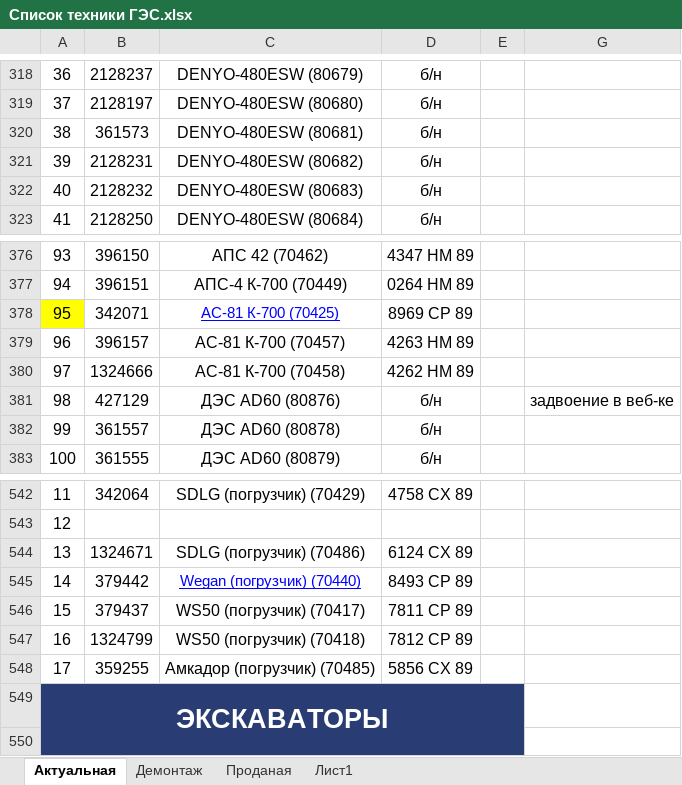
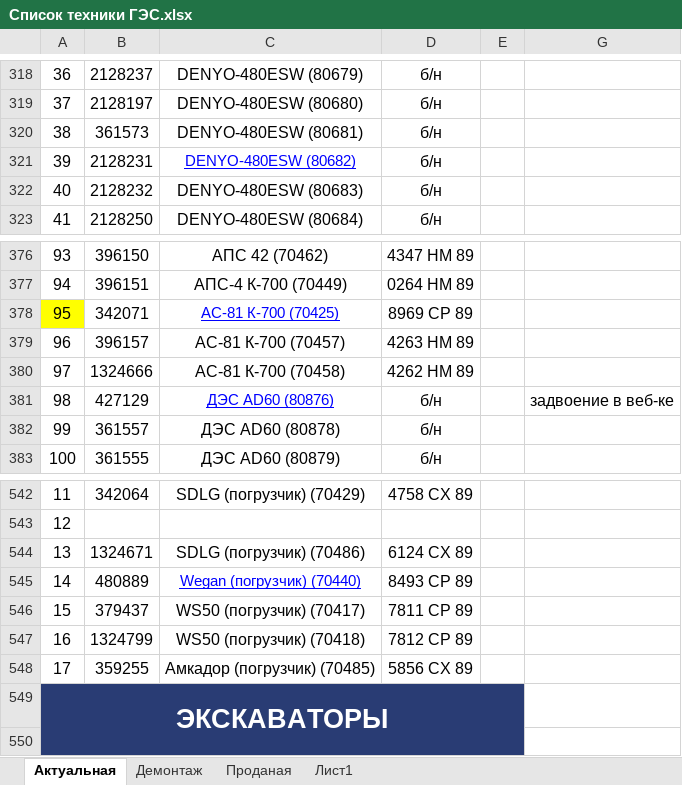
Before and after one commit to GES-OSTK/Technica, an Excel workbook: Список техники ГЭС.xlsx, sheet Актуальная, drawn as a sheet; only a part is shown, gaps mark what is left out; values as stored, in another font and other column widths than the file's, no borders; the diff names each change by its address in the sheet, - before the commit and + after, or states it on an @@ line.

```diff
--- a/Список техники ГЭС.xlsx (sheet Актуальная)
+++ b/Список техники ГЭС.xlsx (sheet Актуальная)
@@ C321 underline: off → on, text colour: black → #0000FF, text size: smaller @@
@@ C381 underline: off → on, text colour: black → #0000FF, text size: smaller @@
-B545: 379442
+B545: 480889
```
Also changed, not shown: 2 other files.
